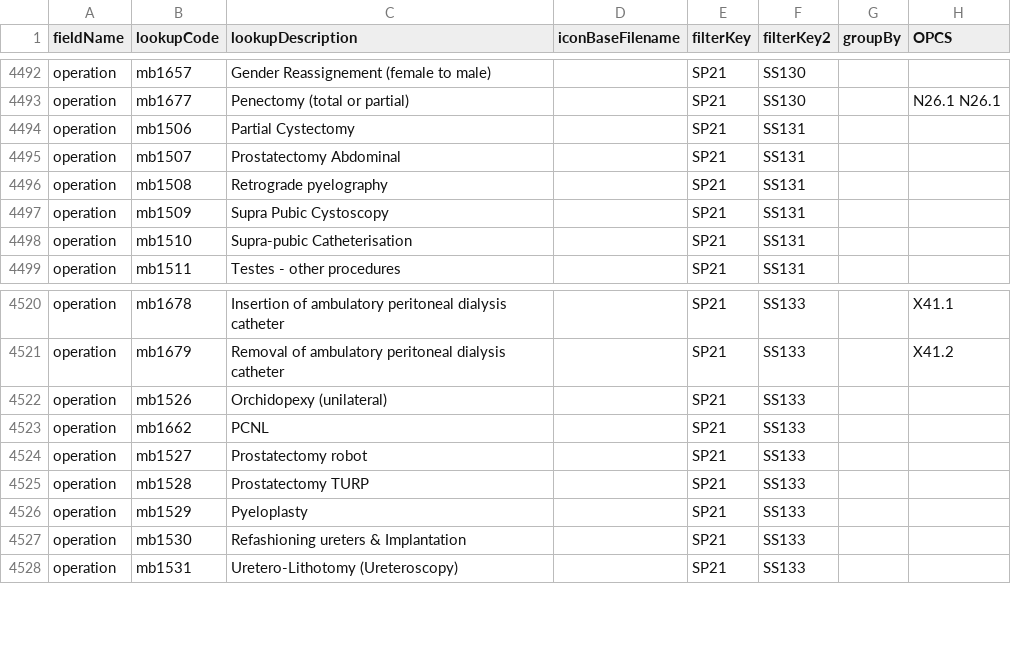
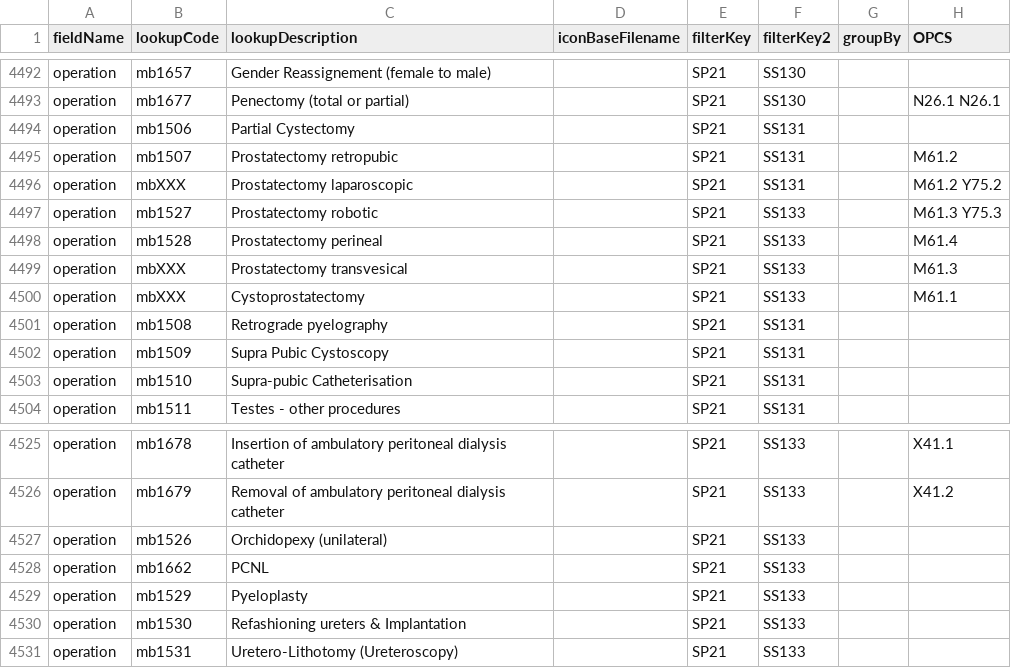
Before and after one commit to homepark/lkups, a CSV file: mbylkup.csv, drawn as a sheet; only a part is shown, gaps mark what is left out.

Commit message:
Update mbylkup.csv
Tidied up prostatectomy

```diff
--- a/mbylkup.csv
+++ b/mbylkup.csv
@@ -4494,3 +4494,8 @@ operation,mb1677,Penectomy (total or partial),,SP21,SS130,,N26.1 N26.1,
 operation,mb1506,Partial Cystectomy,,SP21,SS131,,,
-operation,mb1507,Prostatectomy Abdominal,,SP21,SS131,,,
+operation,mb1507,Prostatectomy retropubic,,SP21,SS131,,M61.2,
+operation,mbXXX,Prostatectomy laparoscopic,,SP21,SS131,,M61.2 Y75.2,
+operation,mb1527,Prostatectomy robotic,,SP21,SS133,,M61.3 Y75.3,
+operation,mb1528,Prostatectomy perineal,,SP21,SS133,,M61.4,
+operation,mbXXX,Prostatectomy transvesical,,SP21,SS133,,M61.3,
+operation,mbXXX,Cystoprostatectomy,,SP21,SS133,,M61.1,
 operation,mb1508,Retrograde pyelography,,SP21,SS131,,,
@@ -4523,4 +4528,2 @@ operation,mb1526,Orchidopexy (unilateral),,SP21,SS133,,,
 operation,mb1662,PCNL,,SP21,SS133,,,
-operation,mb1527,Prostatectomy robot,,SP21,SS133,,,
-operation,mb1528,Prostatectomy TURP,,SP21,SS133,,,
 operation,mb1529,Pyeloplasty,,SP21,SS133,,,
```
